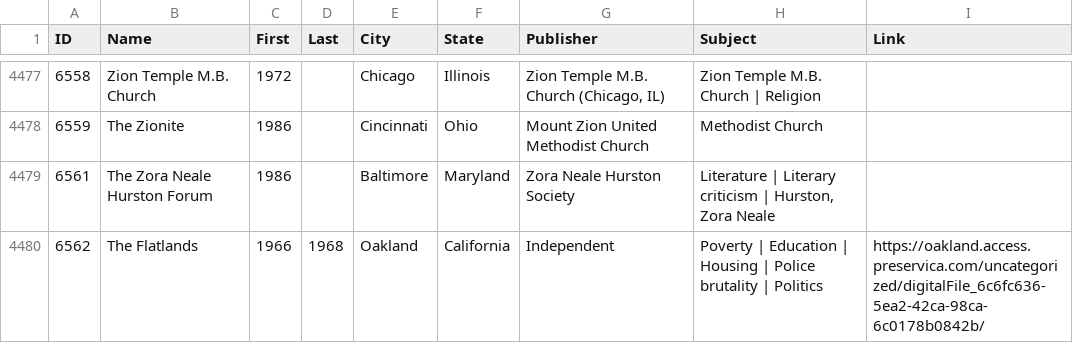
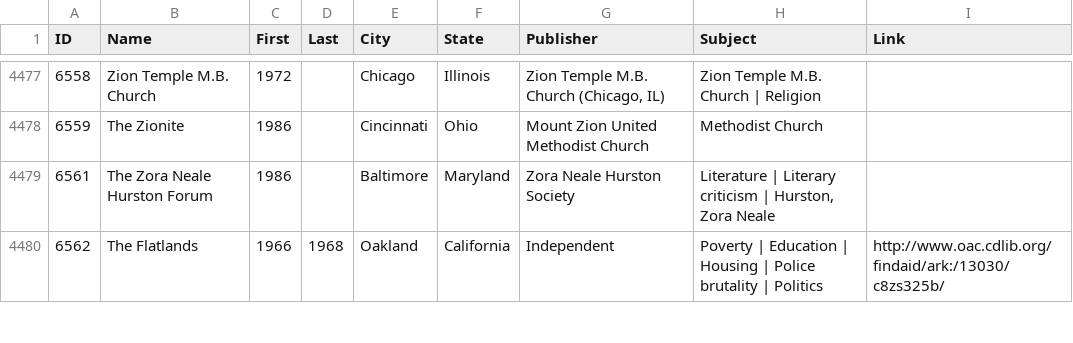
Before and after one commit to FedericoAureliano/periodicals, a CSV file: data/bibliography.csv, drawn as a sheet; only a part is shown, gaps mark what is left out; the diff covers the shown part only.

Commit message:
Harlem in New York and Links to Oakland Public Library

```diff
--- a/data/bibliography.csv
+++ b/data/bibliography.csv
@@ -4479,2 +4479,2 @@ ID,Name,First,Last,City,State,Publisher,Subject,Link
 6561,"The Zora Neale Hurston Forum",1986,,"Baltimore","Maryland","Zora Neale Hurston Society","Literature | Literary criticism | Hurston, Zora Neale",
-6562,"The Flatlands",1966,1968,"Oakland","California","Independent","Poverty | Education | Housing | Police brutality | Politics","https://oakland.access.preservica.com/uncategorized/digitalFile_6c6fc636-5ea2-42ca-98ca-6c0178b0842b/"
+6562,"The Flatlands",1966,1968,"Oakland","California","Independent","Poverty | Education | Housing | Police brutality | Politics","http://www.oac.cdlib.org/findaid/ark:/13030/c8zs325b/"
```
Also changed, not shown: 1 added row and 9 edited cells elsewhere in this file, data/queries/city_decade_highlight.csv, 7 other files.
